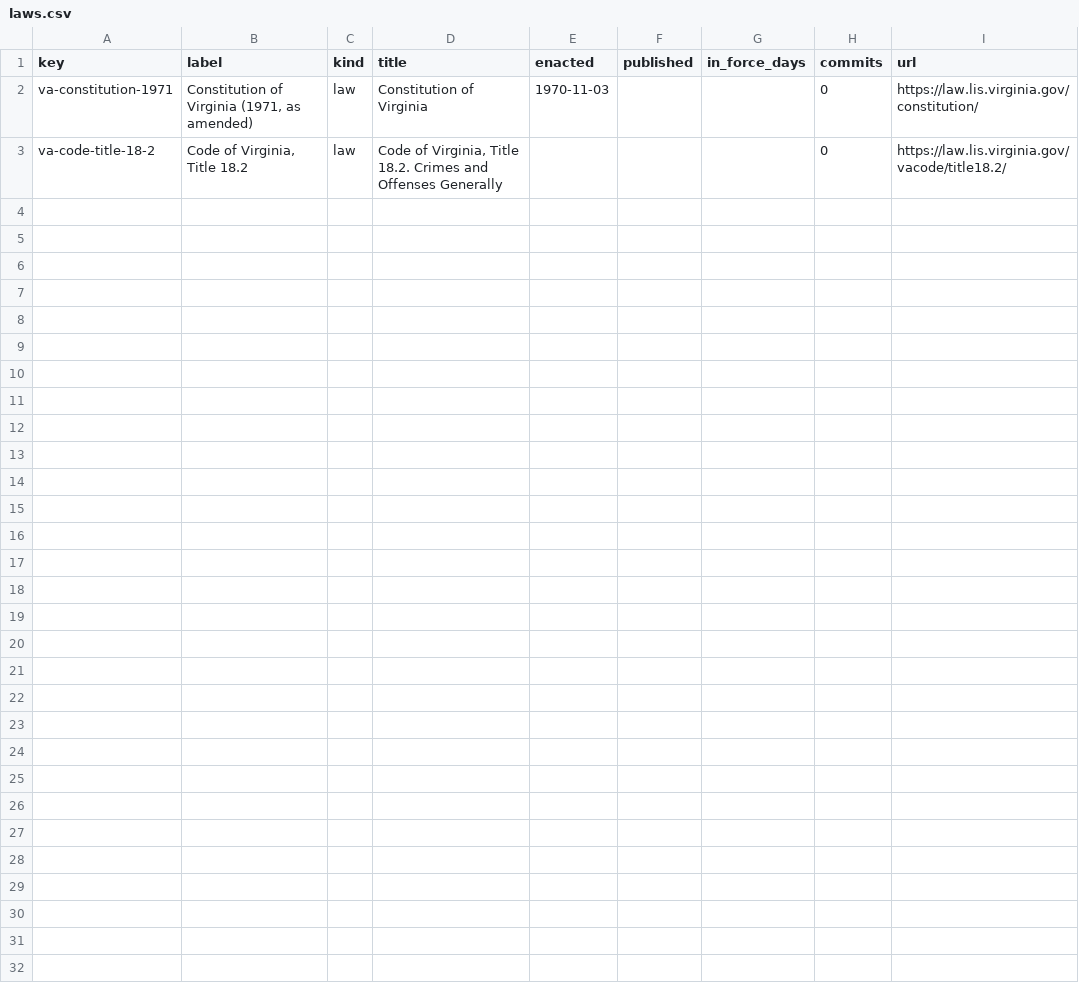
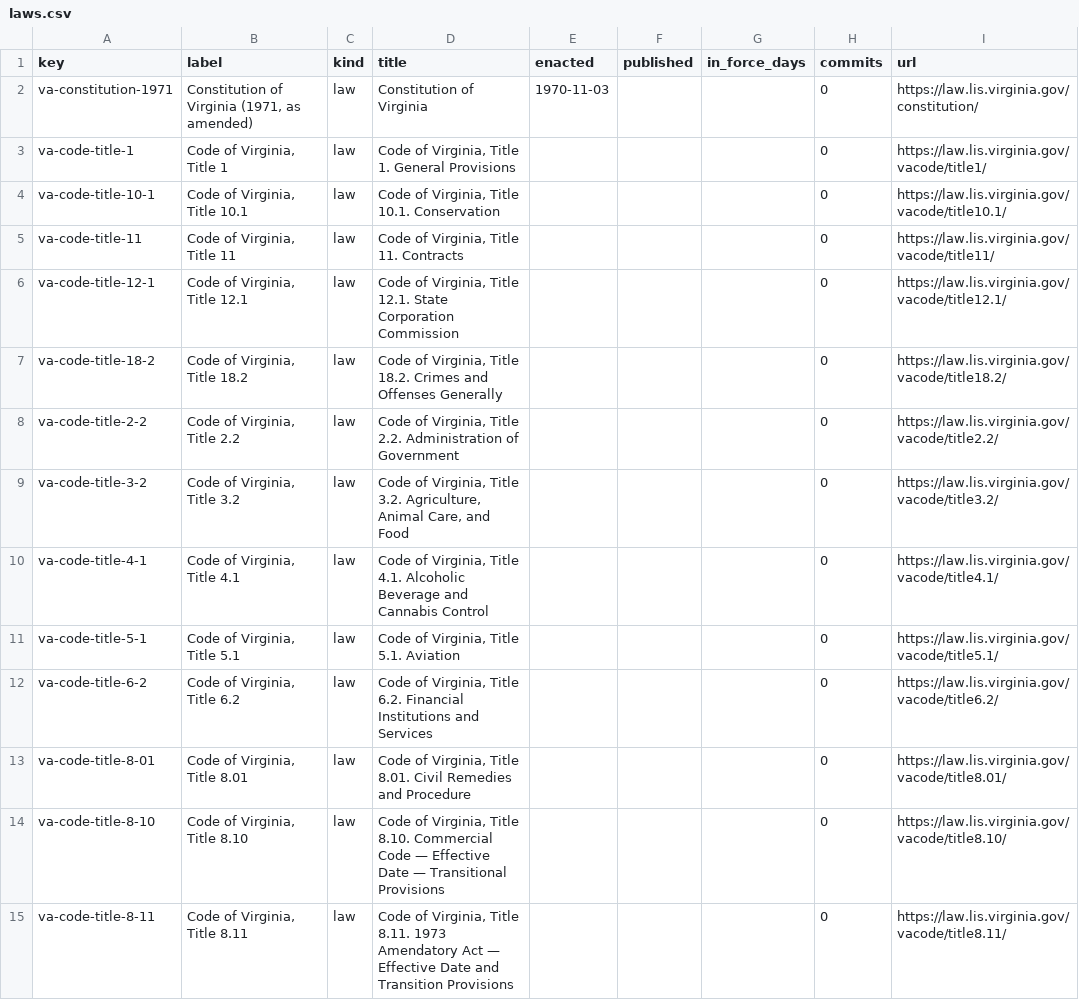
Before and after one commit to lexifina/united-states-virginia-law, a CSV file: data/laws.csv, drawn as a sheet; only a part is shown; the diff covers the shown part only.

```diff
--- a/data/laws.csv
+++ b/data/laws.csv
@@ -2,2 +2,14 @@ key,label,kind,title,enacted,published,in_force_days,commits,url
 va-constitution-1971,"Constitution of Virginia (1971, as amended)",law,Constitution of Virginia,1970-11-03,,,0,https://law.lis.virginia.gov/constitution/
+va-code-title-1,"Code of Virginia, Title 1",law,"Code of Virginia, Title 1. General Provisions",,,,0,https://law.lis.virginia.gov/vacode/title1/
+va-code-title-10-1,"Code of Virginia, Title 10.1",law,"Code of Virginia, Title 10.1. Conservation",,,,0,https://law.lis.virginia.gov/vacode/title10.1/
+va-code-title-11,"Code of Virginia, Title 11",law,"Code of Virginia, Title 11. Contracts",,,,0,https://law.lis.virginia.gov/vacode/title11/
+va-code-title-12-1,"Code of Virginia, Title 12.1",law,"Code of Virginia, Title 12.1. State Corporation Commission",,,,0,https://law.lis.virginia.gov/vacode/title12.1/
 va-code-title-18-2,"Code of Virginia, Title 18.2",law,"Code of Virginia, Title 18.2. Crimes and Offenses Generally",,,,0,https://law.lis.virginia.gov/vacode/title18.2/
+va-code-title-2-2,"Code of Virginia, Title 2.2",law,"Code of Virginia, Title 2.2. Administration of Government",,,,0,https://law.lis.virginia.gov/vacode/title2.2/
+va-code-title-3-2,"Code of Virginia, Title 3.2",law,"Code of Virginia, Title 3.2. Agriculture, Animal Care, and Food",,,,0,https://law.lis.virginia.gov/vacode/title3.2/
+va-code-title-4-1,"Code of Virginia, Title 4.1",law,"Code of Virginia, Title 4.1. Alcoholic Beverage and Cannabis Control",,,,0,https://law.lis.virginia.gov/vacode/title4.1/
+va-code-title-5-1,"Code of Virginia, Title 5.1",law,"Code of Virginia, Title 5.1. Aviation",,,,0,https://law.lis.virginia.gov/vacode/title5.1/
+va-code-title-6-2,"Code of Virginia, Title 6.2",law,"Code of Virginia, Title 6.2. Financial Institutions and Services",,,,0,https://law.lis.virginia.gov/vacode/title6.2/
+va-code-title-8-01,"Code of Virginia, Title 8.01",law,"Code of Virginia, Title 8.01. Civil Remedies and Procedure",,,,0,https://law.lis.virginia.gov/vacode/title8.01/
+va-code-title-8-10,"Code of Virginia, Title 8.10",law,"Code of Virginia, Title 8.10. Commercial Code — Effective Date — Transitional Provisions",,,,0,https://law.lis.virginia.gov/vacode/title8.10/
+va-code-title-8-11,"Code of Virginia, Title 8.11",law,"Code of Virginia, Title 8.11. 1973 Amendatory Act — Effective Date and Transition Provisions",,,,0,https://law.lis.virginia.gov/vacode/title8.11/
```
Also changed, not shown: 13 added rows elsewhere in this file, 35 other files.
